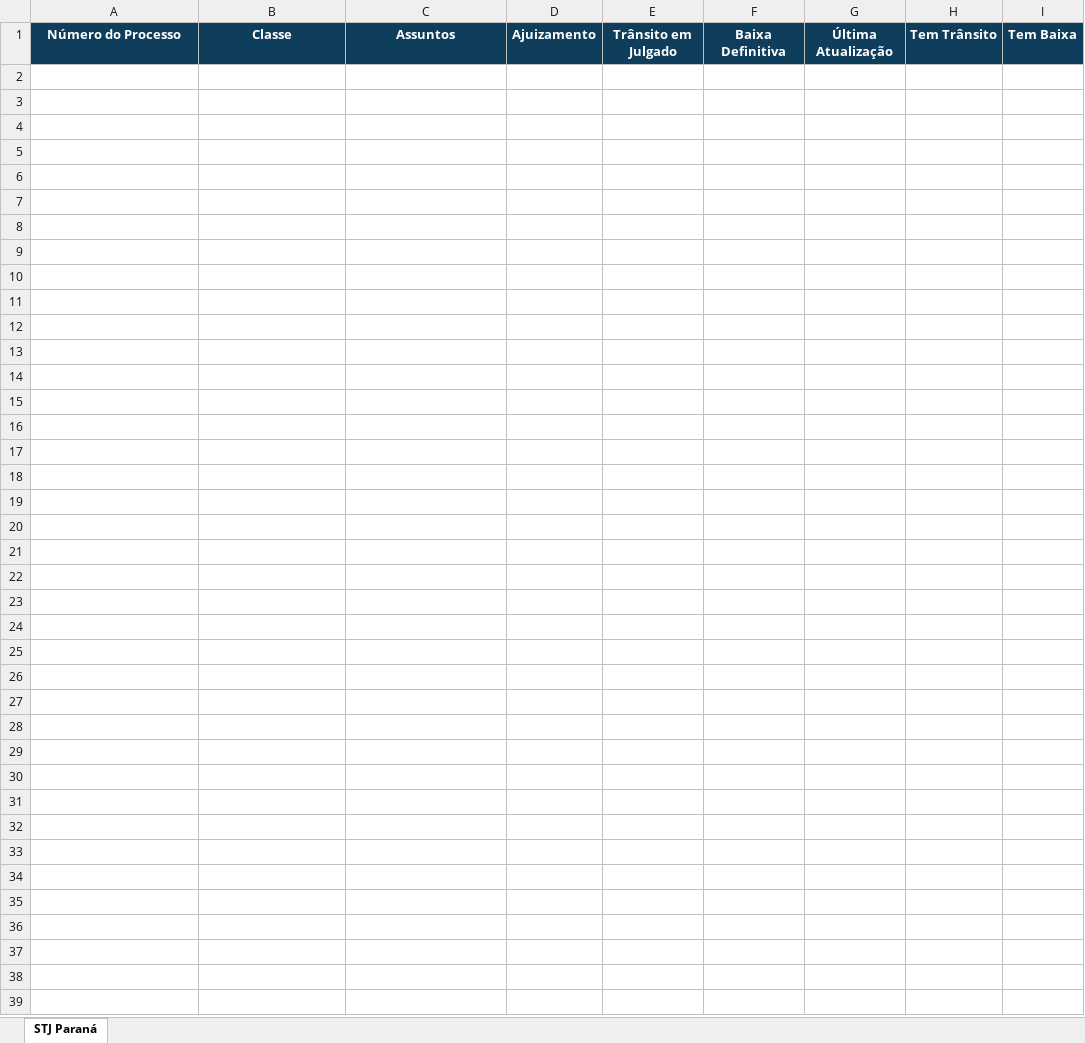
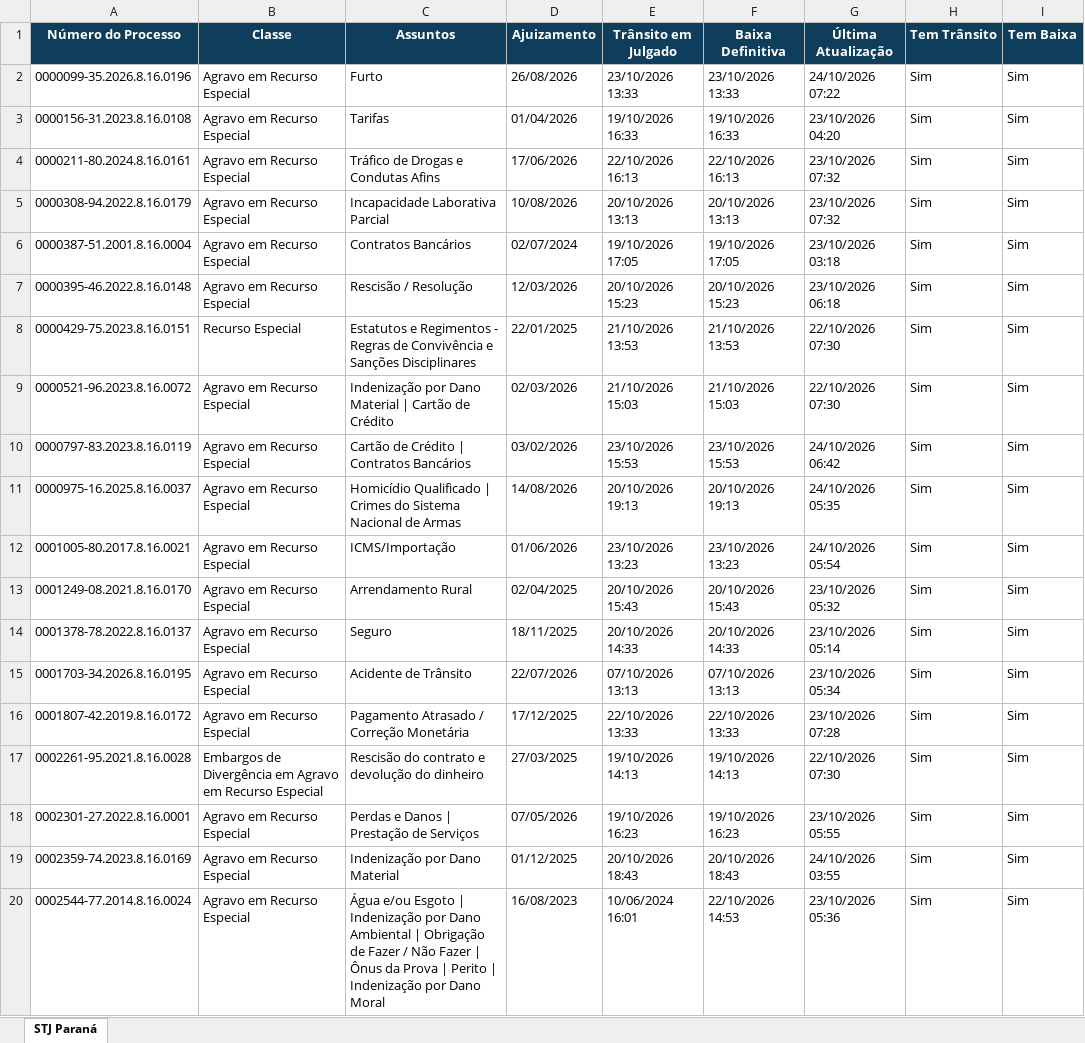
Before and after one commit to narleysousa/Consulta-STJ, an Excel workbook: docs/resultados.xlsx, sheet STJ Paraná, drawn as a sheet; only a part is shown; values as stored, in another font and other column widths than the file's, no borders; the diff covers the shown part only; the diff names each change by its address in the sheet, - before the commit and + after, or states it on an @@ line.

```diff
--- a/docs/resultados.xlsx (sheet STJ Paraná)
+++ b/docs/resultados.xlsx (sheet STJ Paraná)
+row 2: 0000099-35.2026.8.16.0196 | Agravo em Recurso Especial | Furto | 26/08/2026 | 23/10/2026 13:33 | 23/10/2026 13:33 | 24/10/2026 07:22 | Sim | Sim
+row 3: 0000156-31.2023.8.16.0108 | Agravo em Recurso Especial | Tarifas | 01/04/2026 | 19/10/2026 16:33 | 19/10/2026 16:33 | 23/10/2026 04:20 | Sim | Sim
+row 4: 0000211-80.2024.8.16.0161 | Agravo em Recurso Especial | Tráfico de Drogas e Condutas Afins | 17/06/2026 | 22/10/2026 16:13 | 22/10/2026 16:13 | 23/10/2026 07:32 | Sim | Sim
+row 5: 0000308-94.2022.8.16.0179 | Agravo em Recurso Especial | Incapacidade Laborativa Parcial | 10/08/2026 | 20/10/2026 13:13 | 20/10/2026 13:13 | 23/10/2026 07:32 | Sim | Sim
+row 6: 0000387-51.2001.8.16.0004 | Agravo em Recurso Especial | Contratos Bancários | 02/07/2024 | 19/10/2026 17:05 | 19/10/2026 17:05 | 23/10/2026 03:18 | Sim | Sim
+row 7: 0000395-46.2022.8.16.0148 | Agravo em Recurso Especial | Rescisão / Resolução | 12/03/2026 | 20/10/2026 15:23 | 20/10/2026 15:23 | 23/10/2026 06:18 | Sim | Sim
+row 8: 0000429-75.2023.8.16.0151 | Recurso Especial | Estatutos e Regimentos - Regras de Convivência e Sanções Disciplinares | 22/01/2025 | 21/10/2026 13:53 | 21/10/2026 13:53 | 22/10/2026 07:30 | Sim | Sim
+row 9: 0000521-96.2023.8.16.0072 | Agravo em Recurso Especial | Indenização por Dano Material | Cartão de Crédito | 02/03/2026 | 21/10/2026 15:03 | 21/10/2026 15:03 | 22/10/2026 07:30 | Sim | Sim
+row 10: 0000797-83.2023.8.16.0119 | Agravo em Recurso Especial | Cartão de Crédito | Contratos Bancários | 03/02/2026 | 23/10/2026 15:53 | 23/10/2026 15:53 | 24/10/2026 06:42 | Sim | Sim
+row 11: 0000975-16.2025.8.16.0037 | Agravo em Recurso Especial | Homicídio Qualificado | Crimes do Sistema Nacional de Armas | 14/08/2026 | 20/10/2026 19:13 | 20/10/2026 19:13 | 24/10/2026 05:35 | Sim | Sim
+row 12: 0001005-80.2017.8.16.0021 | Agravo em Recurso Especial | ICMS/Importação | 01/06/2026 | 23/10/2026 13:23 | 23/10/2026 13:23 | 24/10/2026 05:54 | Sim | Sim
+row 13: 0001249-08.2021.8.16.0170 | Agravo em Recurso Especial | Arrendamento Rural | 02/04/2025 | 20/10/2026 15:43 | 20/10/2026 15:43 | 23/10/2026 05:32 | Sim | Sim
+row 14: 0001378-78.2022.8.16.0137 | Agravo em Recurso Especial | Seguro | 18/11/2025 | 20/10/2026 14:33 | 20/10/2026 14:33 | 23/10/2026 05:14 | Sim | Sim
+row 15: 0001703-34.2026.8.16.0195 | Agravo em Recurso Especial | Acidente de Trânsito | 22/07/2026 | 07/10/2026 13:13 | 07/10/2026 13:13 | 23/10/2026 05:34 | Sim | Sim
+row 16: 0001807-42.2019.8.16.0172 | Agravo em Recurso Especial | Pagamento Atrasado / Correção Monetária | 17/12/2025 | 22/10/2026 13:33 | 22/10/2026 13:33 | 23/10/2026 07:28 | Sim | Sim
+row 17: 0002261-95.2021.8.16.0028 | Embargos de Divergência em Agravo em Recurso Especial | Rescisão do contrato e devolução do dinheiro | 27/03/2025 | 19/10/2026 14:13 | 19/10/2026 14:13 | 22/10/2026 07:30 | Sim | Sim
+row 18: 0002301-27.2022.8.16.0001 | Agravo em Recurso Especial | Perdas e Danos | Prestação de Serviços | 07/05/2026 | 19/10/2026 16:23 | 19/10/2026 16:23 | 23/10/2026 05:55 | Sim | Sim
+row 19: 0002359-74.2023.8.16.0169 | Agravo em Recurso Especial | Indenização por Dano Material | 01/12/2025 | 20/10/2026 18:43 | 20/10/2026 18:43 | 24/10/2026 03:55 | Sim | Sim
+row 20: 0002544-77.2014.8.16.0024 | Agravo em Recurso Especial | Água e/ou Esgoto | Indenização por Dano Ambiental | Obrigação de Fazer / Não Fazer | Ônus da Prova | Perito | Indenização por Dano Moral | 16/08/2023 | 10/06/2024 16:01 | 22/10/2026 14:53 | 23/10/2026 05:36 | Sim | Sim
```
Also changed, not shown: 76 added rows elsewhere in this sheet, 2 other files.
